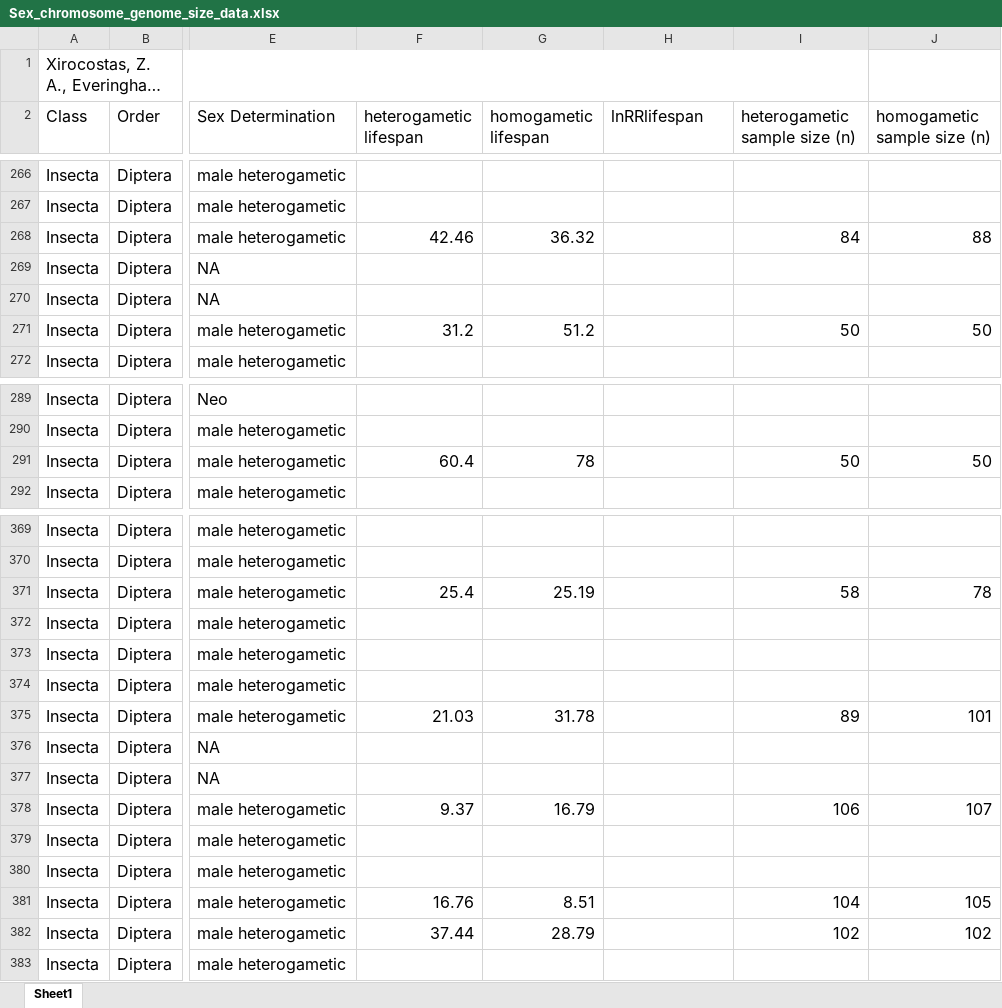
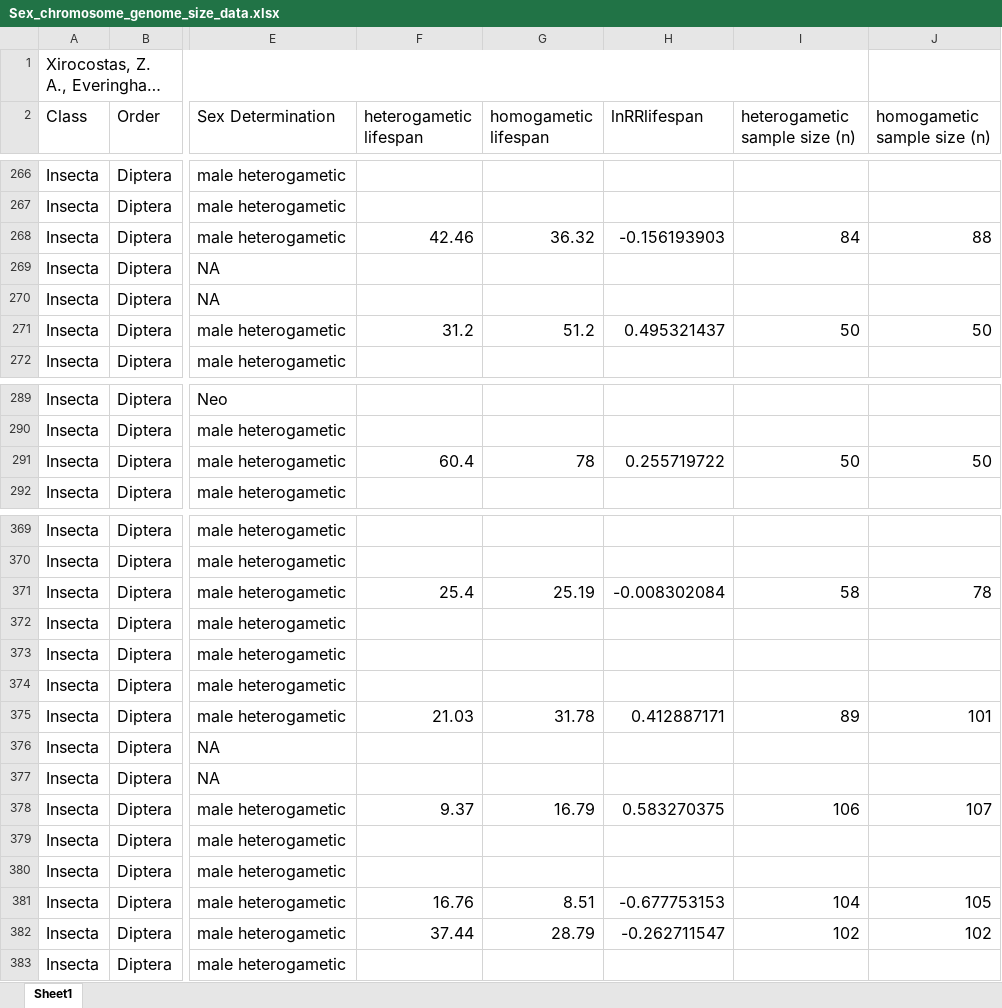
Before and after one commit to m-ohran/m-ohran.github.io, an Excel workbook: research/sex-chromosome-project/Data/Raw/Sex_chromosome_genome_size_data.xlsx, sheet Sheet1, drawn as a sheet; only a part is shown, gaps mark what is left out; long unchanged cells end in …; values as stored, in another font and other column widths than the file's, no borders; charts and pictures not drawn; the diff covers the shown part only; the diff names each change by its address in the sheet, - before the commit and + after, or states it on an @@ line.

```diff
--- a/research/sex-chromosome-project/Data/Raw/Sex_chromosome_genome_size_data.xlsx (sheet Sheet1)
+++ b/research/sex-chromosome-project/Data/Raw/Sex_chromosome_genome_size_data.xlsx (sheet Sheet1)
-H268 (lnRRlifespan): (empty)
+H268 (lnRRlifespan): -0.156193903
-H271 (lnRRlifespan): (empty)
+H271 (lnRRlifespan): 0.495321437
-H291 (lnRRlifespan): (empty)
+H291 (lnRRlifespan): 0.255719722
-H371 (lnRRlifespan): (empty)
+H371 (lnRRlifespan): -0.008302084
-H375 (lnRRlifespan): (empty)
+H375 (lnRRlifespan): 0.412887171
-H378 (lnRRlifespan): (empty)
+H378 (lnRRlifespan): 0.583270375
-H381 (lnRRlifespan): (empty)
+H381 (lnRRlifespan): -0.677753153
-H382 (lnRRlifespan): (empty)
+H382 (lnRRlifespan): -0.262711547
```
Also changed, not shown: 3 edited cells elsewhere in this sheet, 16 other files.
